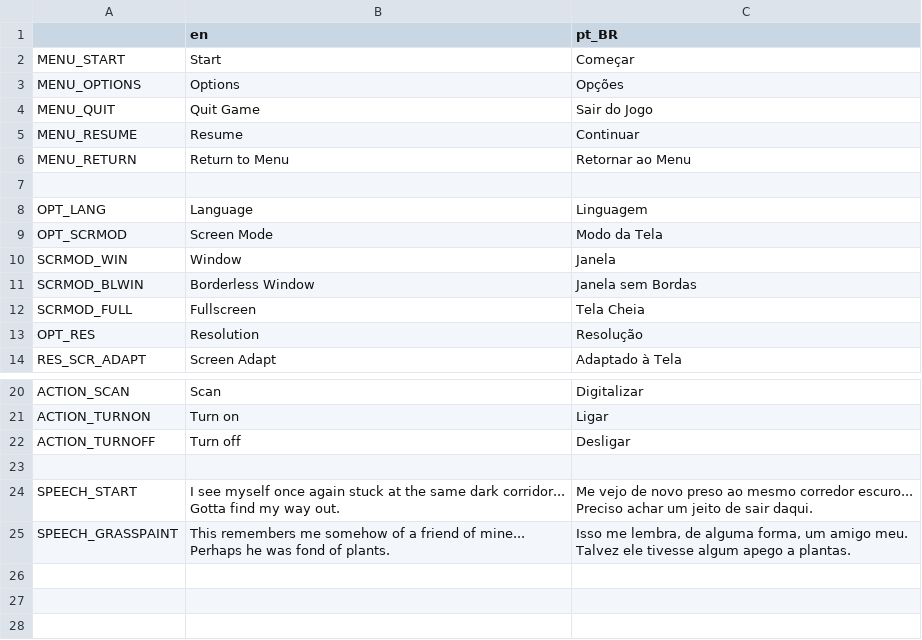
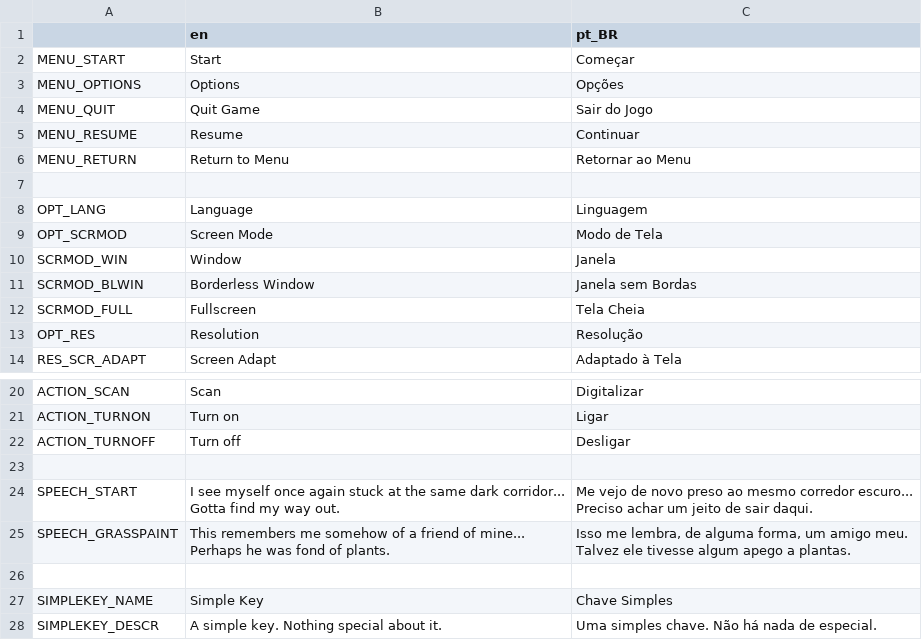
Before and after one commit to EmoonX/cipher, a CSV file: etc/translation.csv, drawn as a sheet; only a part is shown, gaps mark what is left out.

Commit message:
Items have descriptions now

```diff
--- a/etc/translation.csv
+++ b/etc/translation.csv
@@ -8,3 +8,3 @@ MENU_RETURN,Return to Menu,Retornar ao Menu
 OPT_LANG,Language,Linguagem
-OPT_SCRMOD,Screen Mode,Modo da Tela
+OPT_SCRMOD,Screen Mode,Modo de Tela
 SCRMOD_WIN,Window,Janela
@@ -29 +29,4 @@ Perhaps he was fond of plants.","Isso me lembra, de alguma forma, um amigo meu.
 Talvez ele tivesse algum apego a plantas."
+,,
+SIMPLEKEY_NAME,Simple Key,Chave Simples
+SIMPLEKEY_DESCR,A simple key. Nothing special about it.,Uma simples chave. Não há nada de especial.
```
Also changed, not shown: 11 other files.
